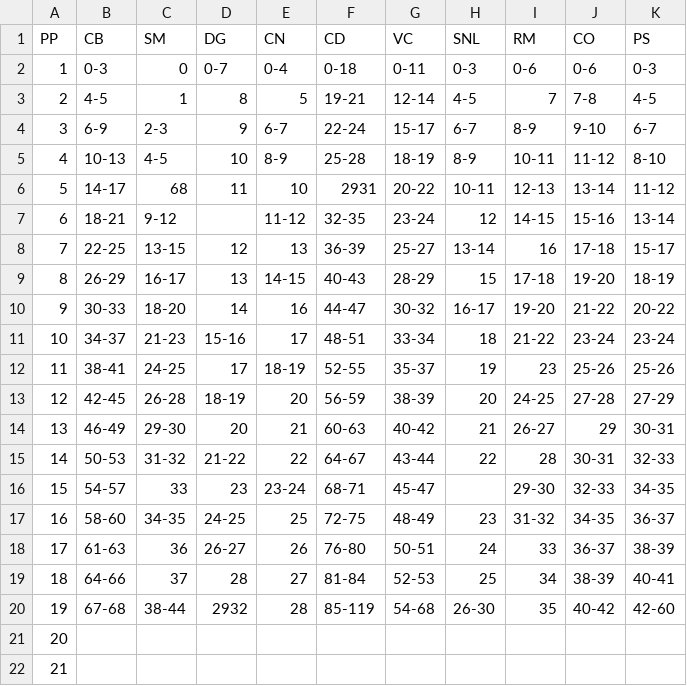
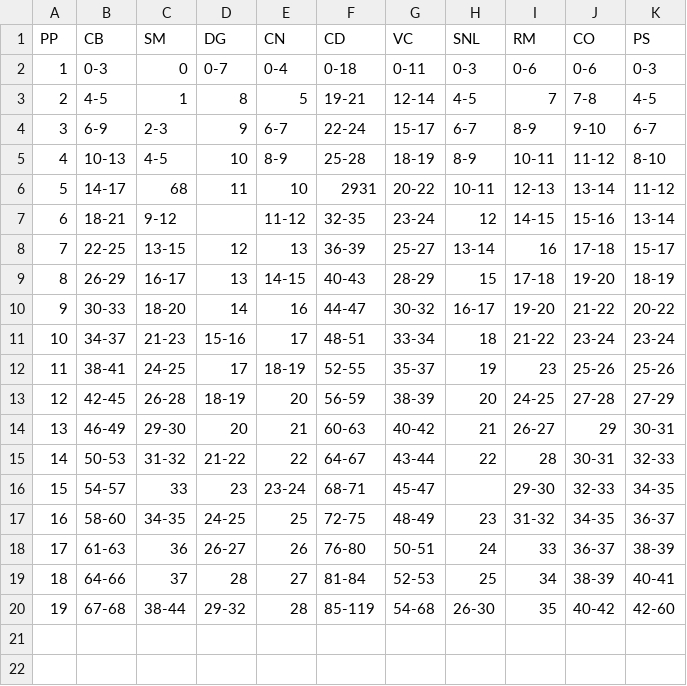
Before and after one commit to afs-eng/software, a CSV file: neuro/wisc/tabelas/tabelas-ncp/idade_13-0-13-3.csv, drawn as a sheet.

```diff
--- a/neuro/wisc/tabelas/tabelas-ncp/idade_13-0-13-3.csv
+++ b/neuro/wisc/tabelas/tabelas-ncp/idade_13-0-13-3.csv
@@ -19,4 +19,2 @@ PP,CB,SM,DG,CN,CD,VC,SNL,RM,CO,PS
 18,64-66,37,28,27,81-84,52-53,25,34,38-39,40-41
-19,67-68,38-44,2932,28,85-119,54-68,26-30,35,40-42,42-60
-20,,,,,,,,,,
-21,,,,,,,,,,
+19,67-68,38-44,29-32,28,85-119,54-68,26-30,35,40-42,42-60
```
Also changed, not shown: neuro/wisc/tabelas/tabelas-ncp/idade_10-4-10-7.csv, 4 other files.
